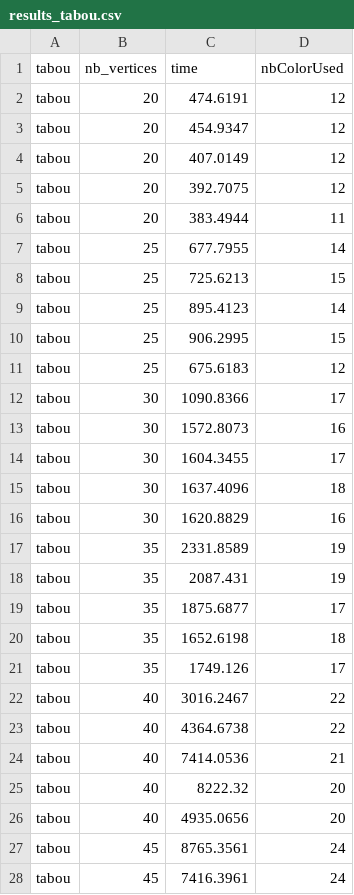
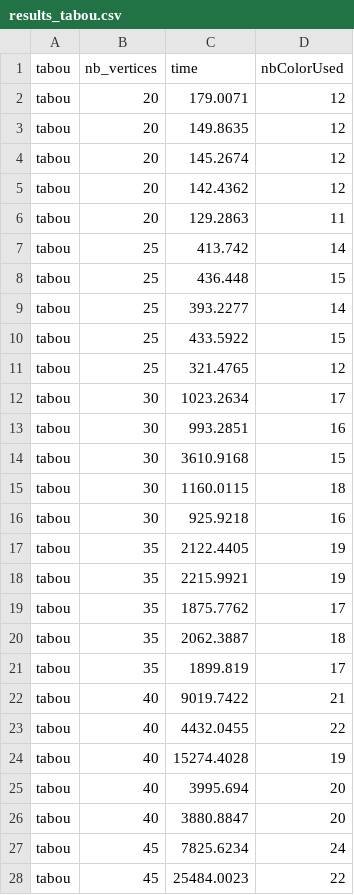
Before and after one commit to digitalmaxime/Algorithme_avance, a CSV file: tp2/results_tabou.csv, drawn as a sheet; only a part is shown; the diff covers the shown part only.

```diff
--- a/tp2/results_tabou.csv
+++ b/tp2/results_tabou.csv
@@ -1,28 +1,28 @@
 tabou; nb_vertices; time; nbColorUsed
-tabou;20;474.6191;12
-tabou;20;454.9347;12
-tabou;20;407.0149;12
-tabou;20;392.7075;12
-tabou;20;383.4944;11
-tabou;25;677.7955;14
-tabou;25;725.6213;15
-tabou;25;895.4123;14
-tabou;25;906.2995;15
-tabou;25;675.6183;12
-tabou;30;1090.8366;17
-tabou;30;1572.8073;16
-tabou;30;1604.3455;17
-tabou;30;1637.4096;18
-tabou;30;1620.8829;16
-tabou;35;2331.8589;19
-tabou;35;2087.431;19
-tabou;35;1875.6877;17
-tabou;35;1652.6198;18
-tabou;35;1749.126;17
-tabou;40;3016.2467;22
-tabou;40;4364.6738;22
-tabou;40;7414.0536;21
-tabou;40;8222.32;20
-tabou;40;4935.0656;20
-tabou;45;8765.3561;24
-tabou;45;7416.3961;24
+tabou;20;179.0071;12
+tabou;20;149.8635;12
+tabou;20;145.2674;12
+tabou;20;142.4362;12
+tabou;20;129.2863;11
+tabou;25;413.742;14
+tabou;25;436.448;15
+tabou;25;393.2277;14
+tabou;25;433.5922;15
+tabou;25;321.4765;12
+tabou;30;1023.2634;17
+tabou;30;993.2851;16
+tabou;30;3610.9168;15
+tabou;30;1160.0115;18
+tabou;30;925.9218;16
+tabou;35;2122.4405;19
+tabou;35;2215.9921;19
+tabou;35;1875.7762;17
+tabou;35;2062.3887;18
+tabou;35;1899.819;17
+tabou;40;9019.7422;21
+tabou;40;4432.0455;22
+tabou;40;15274.4028;19
+tabou;40;3995.694;20
+tabou;40;3880.8847;20
+tabou;45;7825.6234;24
+tabou;45;25484.0023;22
```
Also changed, not shown: 2 added rows, 1 removed row and 8 edited cells elsewhere in this file, 4 other files.
